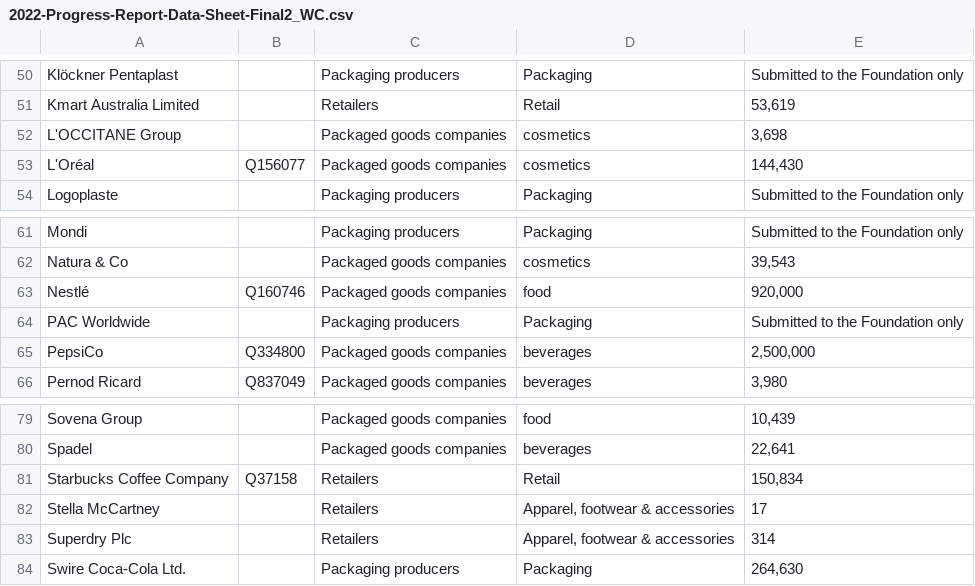
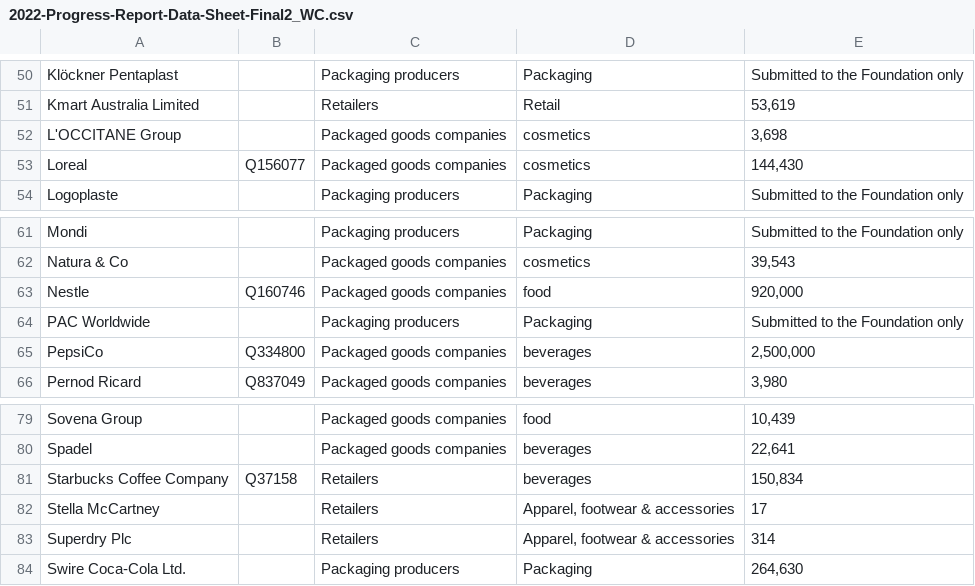
Before and after one commit to wincowgerDEV/BFFP, a CSV file: github_data/2022-Progress-Report-Data-Sheet-Final2_WC.csv, drawn as a sheet; only a part is shown, gaps mark what is left out.

```diff
--- a/github_data/2022-Progress-Report-Data-Sheet-Final2_WC.csv
+++ b/github_data/2022-Progress-Report-Data-Sheet-Final2_WC.csv
@@ -52,3 +52,3 @@ Kmart Australia Limited,,Retailers,Retail,"53,619"
 L'OCCITANE Group,,Packaged goods companies,cosmetics,"3,698"
-L'Oréal,Q156077,Packaged goods companies,cosmetics,"144,430"
+Loreal,Q156077,Packaged goods companies,cosmetics,"144,430"
 Logoplaste,,Packaging producers,Packaging,Submitted to the Foundation only
@@ -62,3 +62,3 @@ Mondi,,Packaging producers,Packaging,Submitted to the Foundation only
 Natura & Co,,Packaged goods companies,cosmetics,"39,543"
-Nestlé,Q160746,Packaged goods companies,food,"920,000"
+Nestle,Q160746,Packaged goods companies,food,"920,000"
 PAC Worldwide,,Packaging producers,Packaging,Submitted to the Foundation only
@@ -80,3 +80,3 @@ Sovena Group,,Packaged goods companies,food,"10,439"
 Spadel,,Packaged goods companies,beverages,"22,641"
-Starbucks Coffee Company,Q37158,Retailers,Retail,"150,834"
+Starbucks Coffee Company,Q37158,Retailers,beverages,"150,834"
 Stella McCartney,,Retailers,"Apparel, footwear & accessories",17
```
Also changed, not shown: 1 other file.
